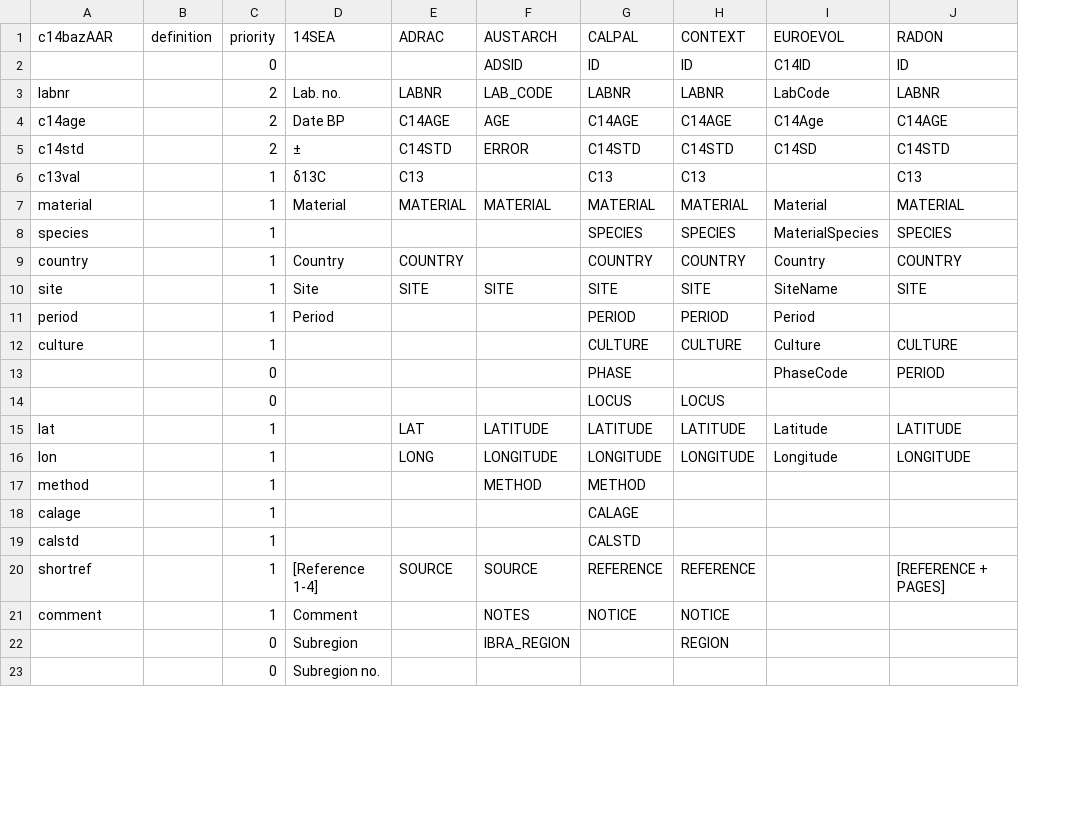
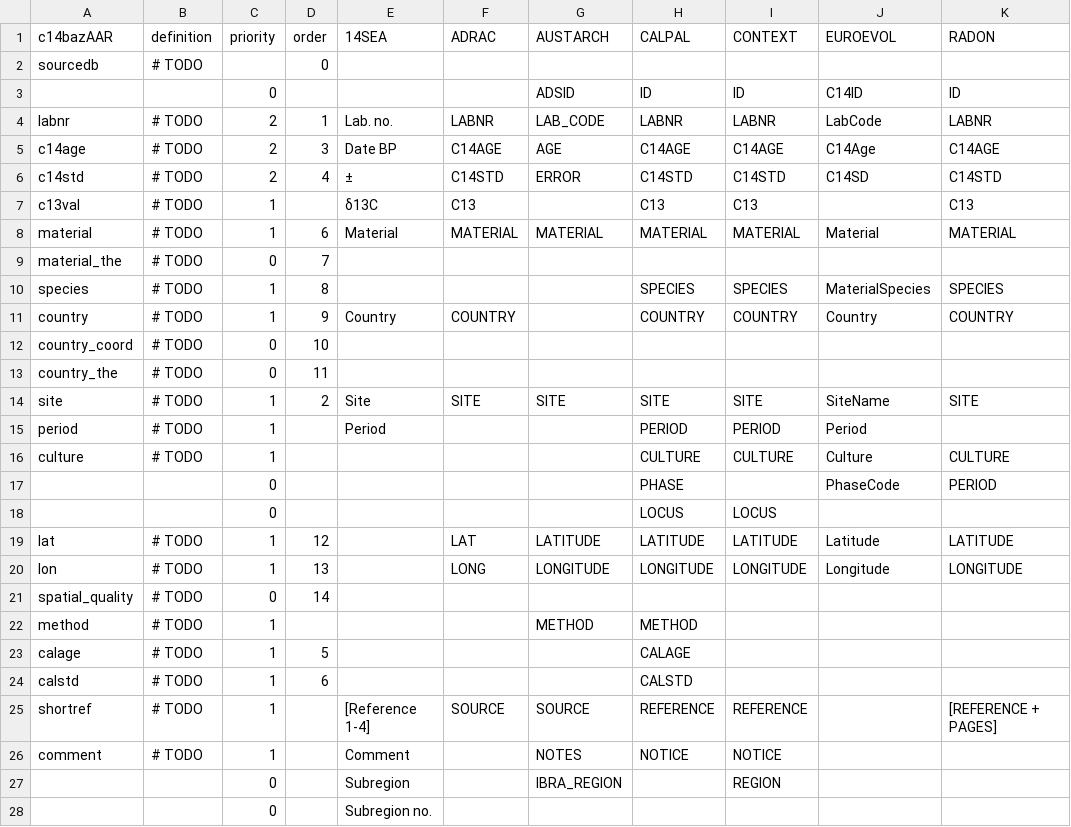
Before and after one commit to ropensci/c14bazAAR, a CSV file: data-raw/variable_reference.csv, drawn as a sheet; only a part is shown; addresses are those after the commit; the diff covers the shown part only; the diff names each change by its address in the sheet, - before the commit and + after, or states it on an @@ line.

Commit message:
added variables that are created by c14bazAAR and column "order" to variable relations table

```diff
--- a/data-raw/variable_reference.csv
+++ b/data-raw/variable_reference.csv
+column D (order), rows 4-8: 1 | 3 | 4 |  | 6; rows 10-11: 8 | 9; rows 14-20: 2 |  |  |  |  | 12 | 13; rows 23-24: 5 | 6
+row 2: sourcedb | # TODO |  | 0
-B4:B8 (definition): (empty)
+B4:B8 (definition): # TODO
+row 9: material_the | # TODO | 0 | 7
-B10:B11 (definition): (empty)
+B10:B11 (definition): # TODO
+row 12: country_coord | # TODO | 0 | 10
+row 13: country_the | # TODO | 0 | 11
-B14:B16 (definition): (empty)
+B14:B16 (definition): # TODO
-B19:B20 (definition): (empty)
+B19:B20 (definition): # TODO
+row 21: spatial_quality | # TODO | 0 | 14
-B22:B26 (definition): (empty)
+B22:B26 (definition): # TODO
```
Also changed, not shown: 1 edited cell elsewhere in this file.
